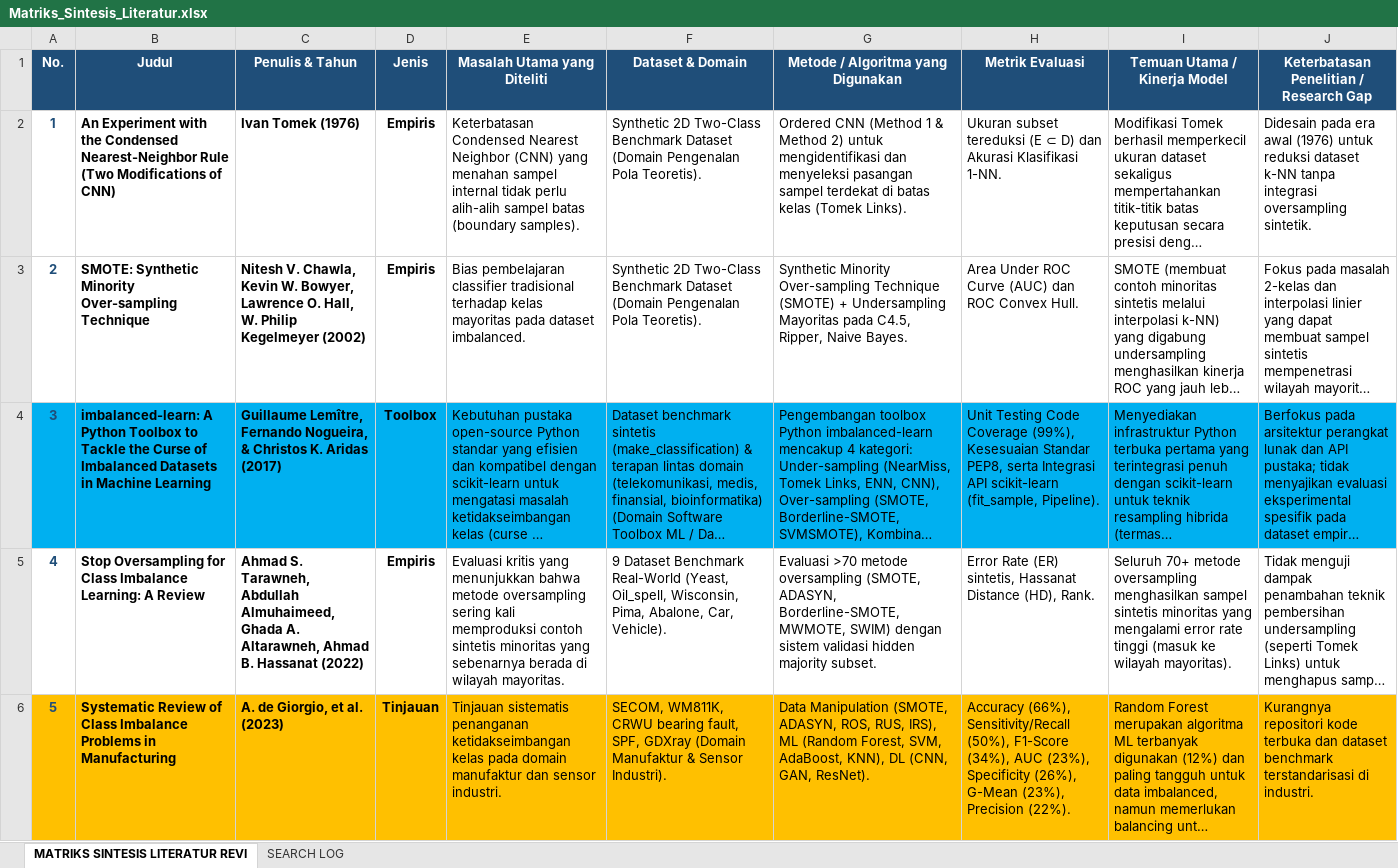
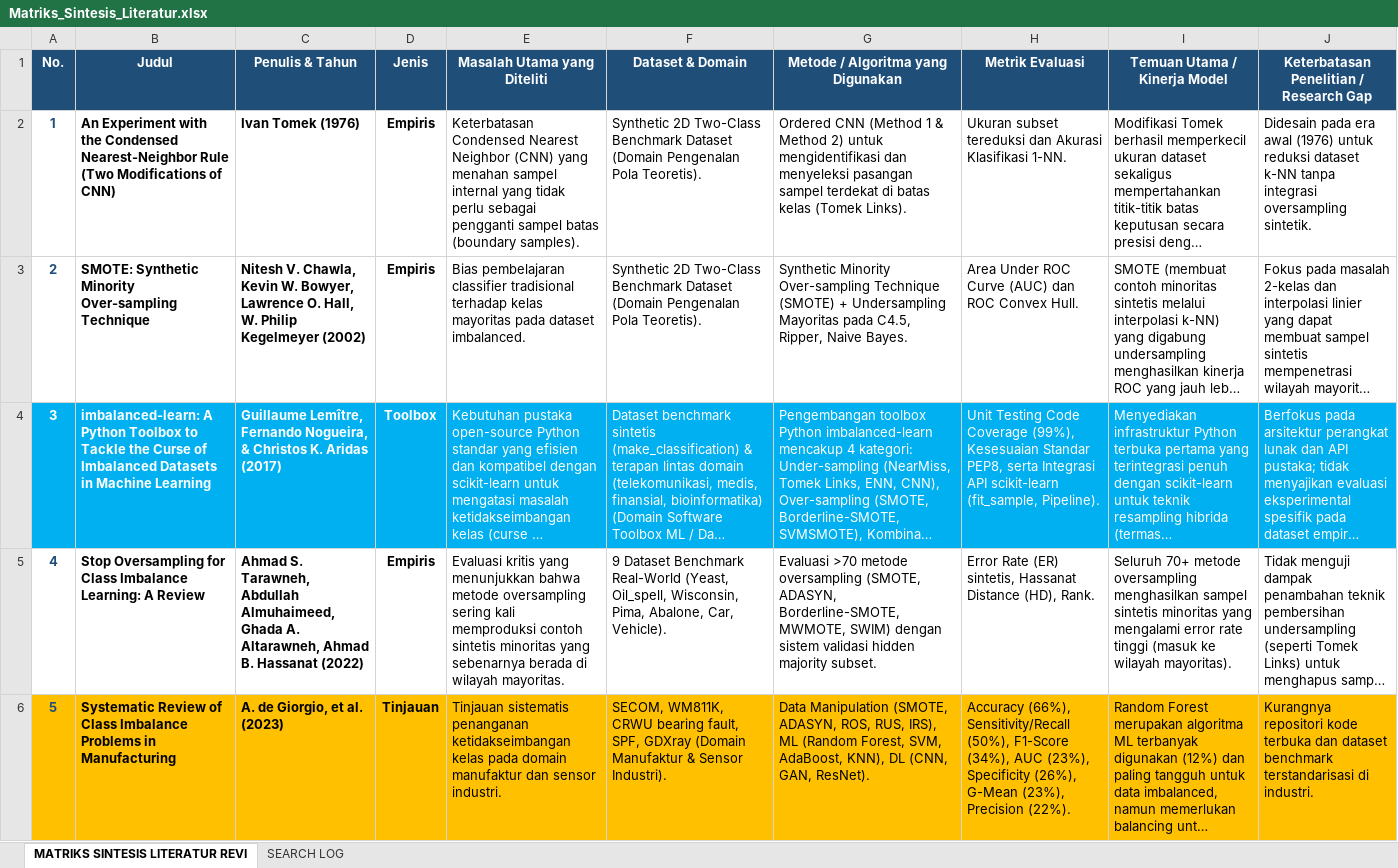
Before and after one commit to habbiwidagdo/TugasAkhir, an Excel workbook: Research Setup/Matriks_Sintesis_Literatur.xlsx, sheet MATRIKS SINTESIS LITERATUR REVI, drawn as a sheet; only a part is shown; long unchanged cells end in …; values as stored, in another font and other column widths than the file's, no borders; the diff names each change by its address in the sheet, - before the commit and + after, or states it on an @@ line.

```diff
--- a/Research Setup/Matriks_Sintesis_Literatur.xlsx (sheet MATRIKS SINTESIS LITERATUR REVI)
+++ b/Research Setup/Matriks_Sintesis_Literatur.xlsx (sheet MATRIKS SINTESIS LITERATUR REVI)
-E2 (Masalah Utama yang Diteliti): …sampel internal tidak perlu alih-alih sampel batas…
+E2 (Masalah Utama yang Diteliti): …sampel internal yang tidak perlu sebagai pengganti sampel batas…
-H2 (Metrik Evaluasi): …subset tereduksi (E ⊂ D) dan Akurasi…
+H2 (Metrik Evaluasi): …subset tereduksi dan Akurasi…
-A4 text colour: #1F4E79
+A4 text colour: #FFFFFF
-B4:J4 text colour: black
+B4:J4 text colour: #FFFFFF
```
Also changed, not shown: Research Setup/Matriks_Penelitian.xlsx, Research Setup/Peta_Posisi_Penelitian.xlsx, 20 other files.
